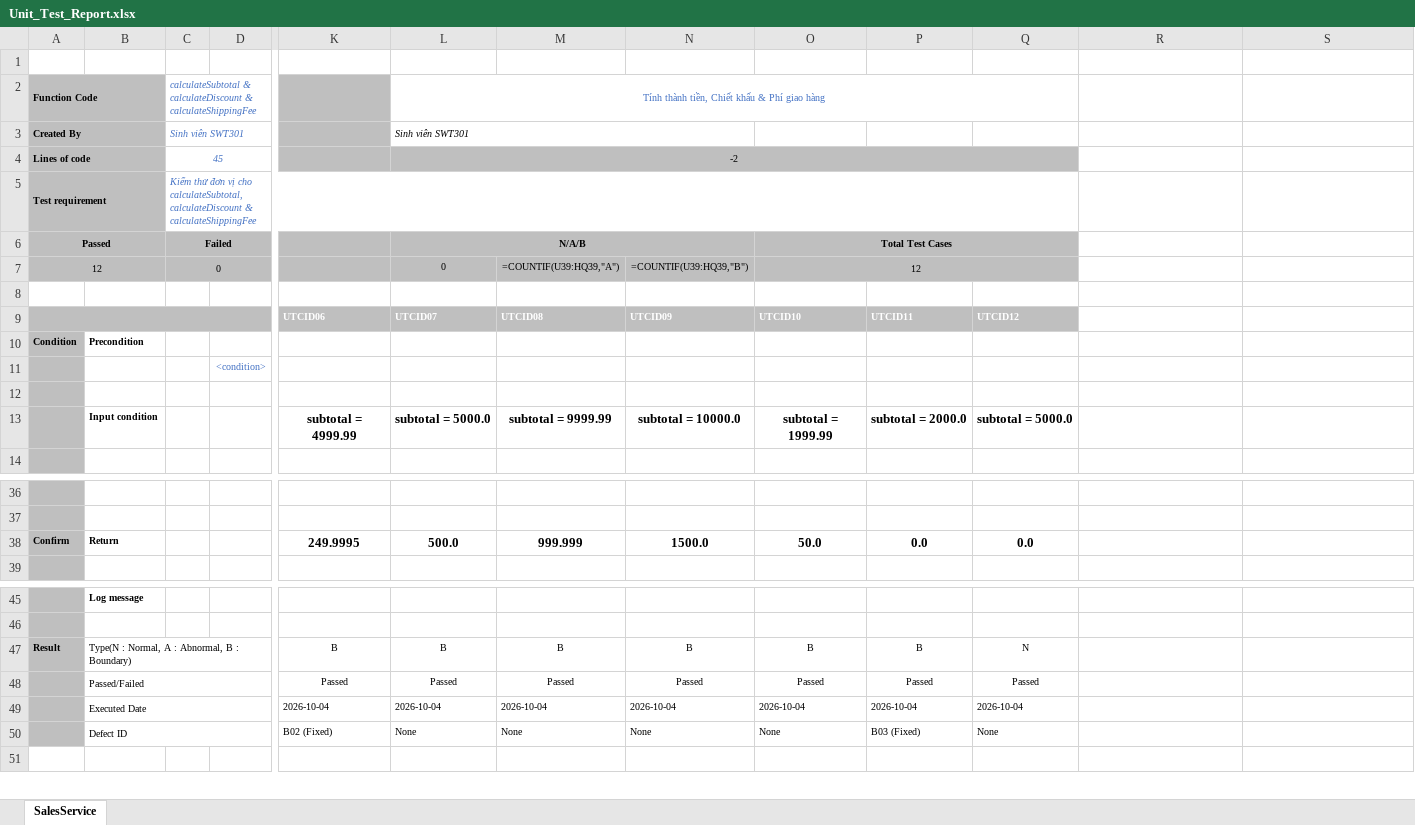
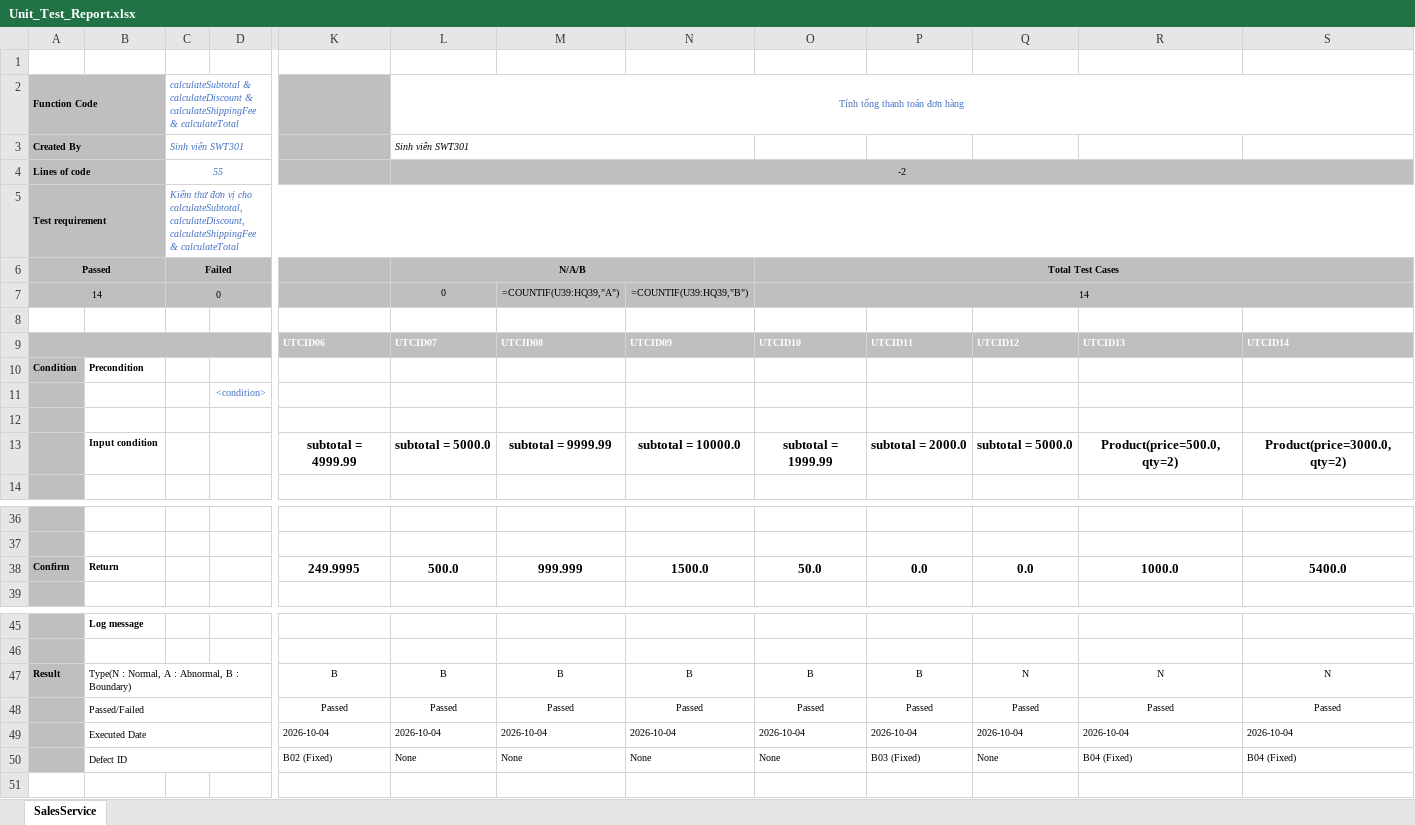
Before and after one commit to hdung201104/SWT-LAB2, an Excel workbook: Unit_Test_Report.xlsx, sheet SalesService, drawn as a sheet; only a part is shown, gaps mark what is left out; values as stored, in another font and other column widths than the file's, no borders; formulas without a stored value are shown as written; the diff names each change by its address in the sheet, - before the commit and + after, or states it on an @@ line.

Commit message:
Fix bug B04 in calculateTotal correctly and pass all tests

```diff
--- a/Unit_Test_Report.xlsx (sheet SalesService)
+++ b/Unit_Test_Report.xlsx (sheet SalesService)
-C2: …& calculateShippingFee
+C2: …& calculateShippingFee & calculateTotal
-L2: Tính thành tiền, Chiết khấu & Phí giao hàng
+L2: Tính tổng thanh toán đơn hàng
-L2:Q2 merged
+L2:S2 merged
-C4: 45
+C4: 55
-L4:Q4 merged
+L4:S4 merged
-C5: …cho calculateSubtotal, calculateDiscount & calculateShippingFee
+C5: …cho calculateSubtotal, calculateDiscount, calculateShippingFee & calculateTotal
-C5:Q5 merged
+C5:S5 merged
-O6:Q6 merged
+O6:S6 merged
-A7: 12
+A7: 14
-O7: 12
+O7: 14
-O7:Q7 merged
+O7:S7 merged
-R9: (empty)
+R9: UTCID13
-R9:S9 fill: none
+R9:S9 fill: #BFBFBF
-S9: (empty)
+S9: UTCID14
-R13: (empty)
+R13: Product(price=500.0, qty=2)
-S13: (empty)
+S13: Product(price=3000.0, qty=2)
-R38: (empty)
+R38: 1000.0
-S38: (empty)
+S38: 5400.0
-R47: (empty)
+R47: N
-S47: (empty)
+S47: N
-R48: (empty)
+R48: Passed
-S48: (empty)
+S48: Passed
-R49: (empty)
+R49: 2026-10-04
-S49: (empty)
+S49: 2026-10-04
-R50: (empty)
+R50: B04 (Fixed)
-S50: (empty)
+S50: B04 (Fixed)
```
Also changed, not shown: 14 other files.
